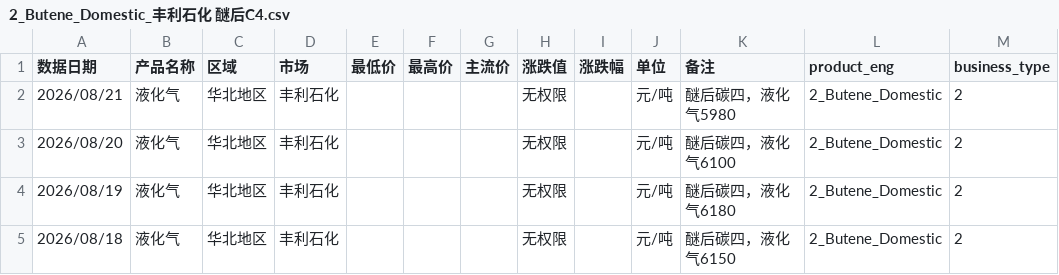
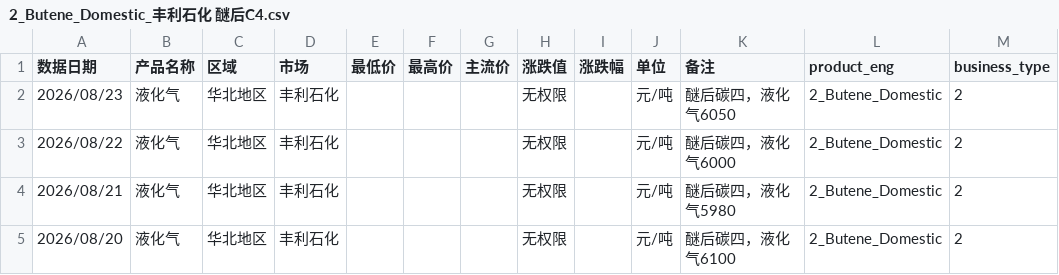
Before and after one commit to OuiamDAXX/DAXX-pricing-intel, a CSV file: data/2_Butene_Domestic_丰利石化 醚后C4.csv, drawn as a sheet; only a part is shown; the shorter side is filled out with more unchanged rows; the diff names each change by its address in the sheet, - before the commit and + after, or states it on an @@ line.

```diff
--- a/data/2_Butene_Domestic_丰利石化 醚后C4.csv
+++ b/data/2_Butene_Domestic_丰利石化 醚后C4.csv
+row 2: 2026/08/23 | 液化气 | 华北地区 | 丰利石化 |  |  |  | 无权限 |  | 元/吨 | 醚后碳四，液化气6050 | 2_Butene_Domestic | 2
+row 3: 2026/08/22 | 液化气 | 华北地区 | 丰利石化 |  |  |  | 无权限 |  | 元/吨 | 醚后碳四，液化气6000 | 2_Butene_Domestic | 2
```
Also changed, not shown: data/2_Butene_Domestic_华北石化 醚后C4.csv, data/2_Butene_Domestic_武汉石化 醚后C4.csv, 53 other files.
